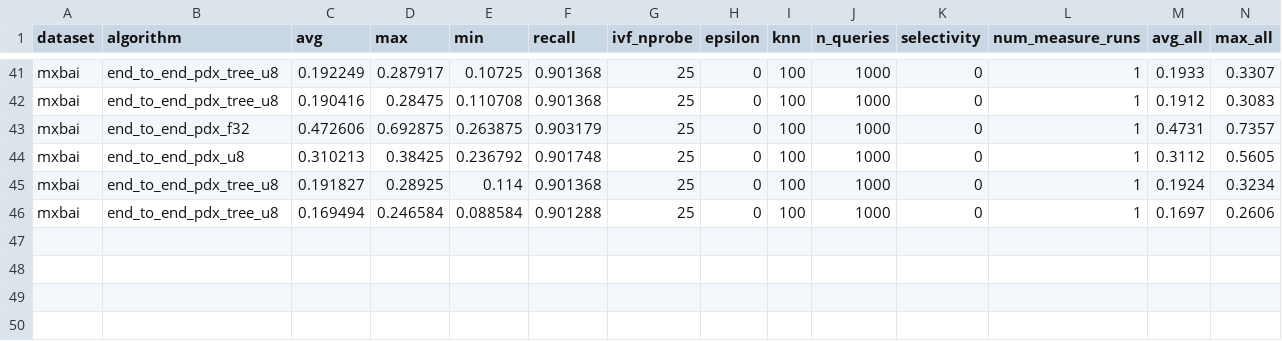
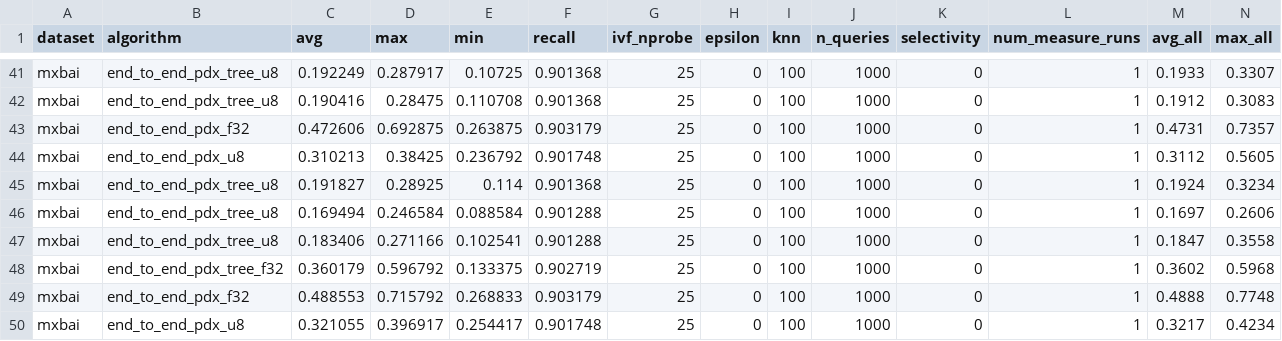
Before and after one commit to cwida/PDX, a CSV file: benchmarks/results/DEFAULT/END_TO_END_PDX_ADSAMPLING.csv, drawn as a sheet; only a part is shown, gaps mark what is left out; rows hold the shown columns only; the diff names each change by its address in the sheet, - before the commit and + after, or states it on an @@ line.

```diff
--- a/benchmarks/results/DEFAULT/END_TO_END_PDX_ADSAMPLING.csv
+++ b/benchmarks/results/DEFAULT/END_TO_END_PDX_ADSAMPLING.csv
+row 47: mxbai | end_to_end_pdx_tree_u8 | 0.183406 | 0.271166 | 0.102541 | 0.901288 | 25 | 0 | 100 | 1000 | 0 | 1 | 0.1847 | 0.3558
+row 48: mxbai | end_to_end_pdx_tree_f32 | 0.360179 | 0.596792 | 0.133375 | 0.902719 | 25 | 0 | 100 | 1000 | 0 | 1 | 0.3602 | 0.5968
+row 49: mxbai | end_to_end_pdx_f32 | 0.488553 | 0.715792 | 0.268833 | 0.903179 | 25 | 0 | 100 | 1000 | 0 | 1 | 0.4888 | 0.7748
+row 50: mxbai | end_to_end_pdx_u8 | 0.321055 | 0.396917 | 0.254417 | 0.901748 | 25 | 0 | 100 | 1000 | 0 | 1 | 0.3217 | 0.4234
```
Also changed, not shown: 24 other files.
